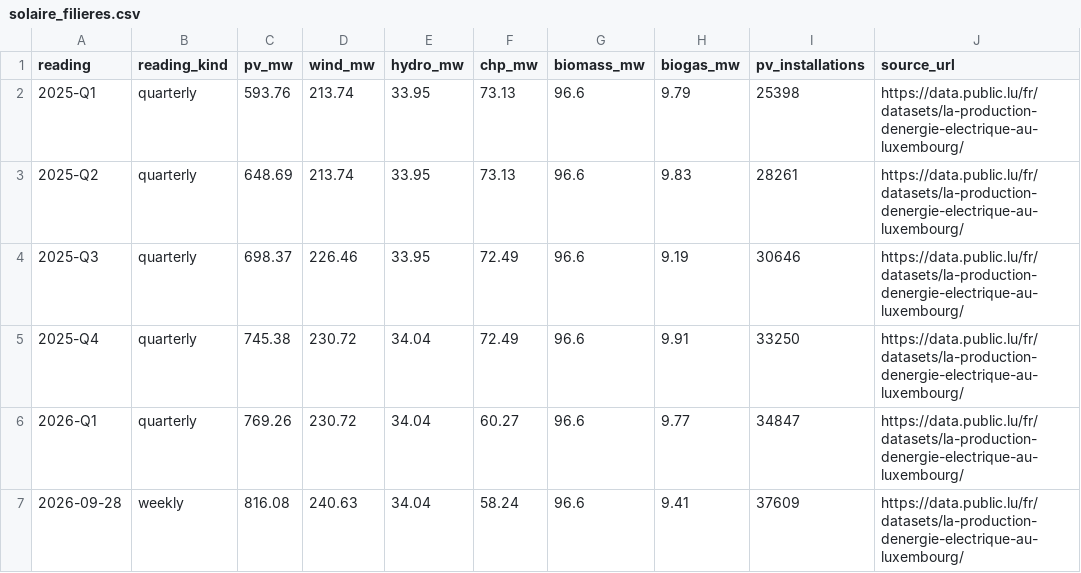
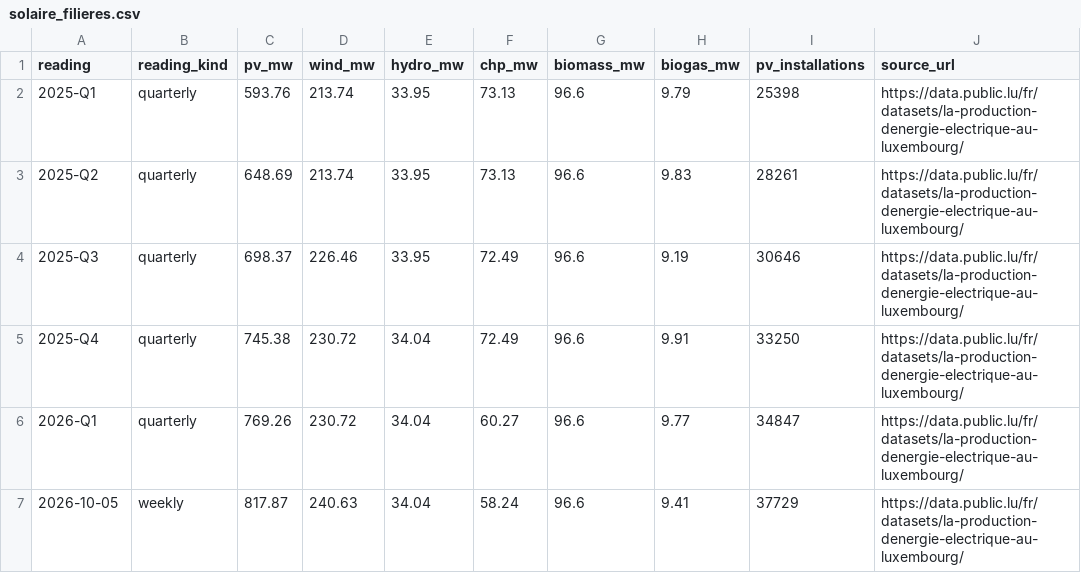
Before and after one commit to Sitraka17/lux-solaire, a CSV file: data/csv/solaire_filieres.csv, drawn as a sheet.

```diff
--- a/data/csv/solaire_filieres.csv
+++ b/data/csv/solaire_filieres.csv
@@ -6,2 +6,2 @@
 2026-Q1,quarterly,769.26,230.72,34.04,60.27,96.6,9.77,34847,https://data.public.lu/fr/datasets/la-production-denergie-electrique-au-luxembourg/
-2026-09-28,weekly,816.08,240.63,34.04,58.24,96.6,9.41,37609,https://data.public.lu/fr/datasets/la-production-denergie-electrique-au-luxembourg/
+2026-10-05,weekly,817.87,240.63,34.04,58.24,96.6,9.41,37729,https://data.public.lu/fr/datasets/la-production-denergie-electrique-au-luxembourg/
```
Also changed, not shown: data/csv/solaire_cantons.csv, data/csv/solaire_communes.csv, 13 other files.
